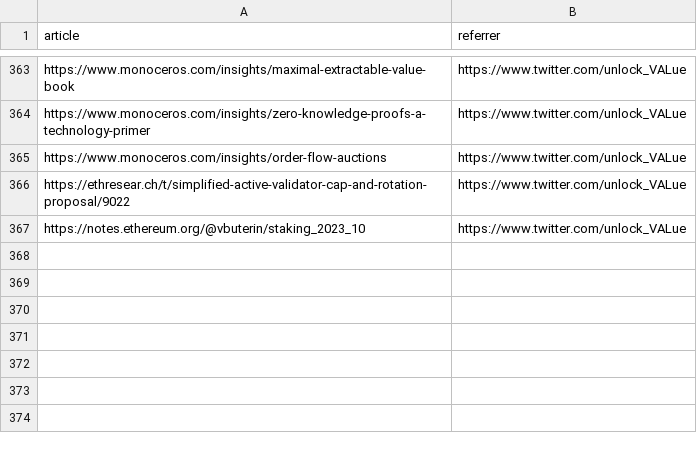
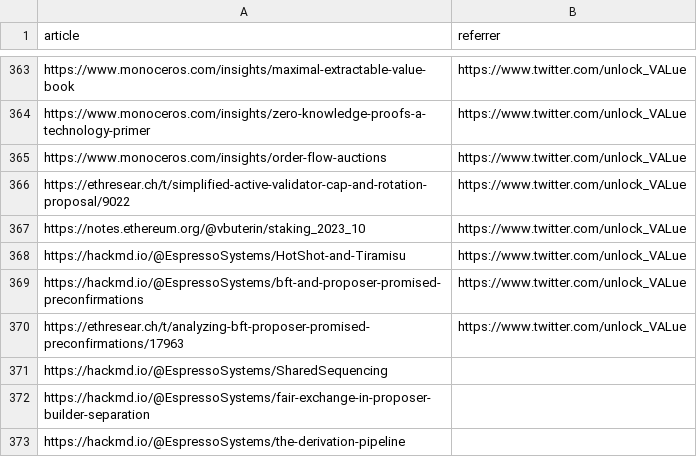
Before and after one commit to mev-fyi/data, a CSV file: data/links/articles.csv, drawn as a sheet; only a part is shown, gaps mark what is left out.

Commit message:
data upload: new articles, research papers

```diff
--- a/data/links/articles.csv
+++ b/data/links/articles.csv
@@ -367 +367,7 @@ https://ethresear.ch/t/simplified-active-validator-cap-and-rotation-proposal/902
 https://notes.ethereum.org/@vbuterin/staking_2023_10,https://www.twitter.com/unlock_VALue
+https://hackmd.io/@EspressoSystems/HotShot-and-Tiramisu,https://www.twitter.com/unlock_VALue
+https://hackmd.io/@EspressoSystems/bft-and-proposer-promised-preconfirmations,https://www.twitter.com/unlock_VALue
+https://ethresear.ch/t/analyzing-bft-proposer-promised-preconfirmations/17963,https://www.twitter.com/unlock_VALue
+https://hackmd.io/@EspressoSystems/SharedSequencing,
+https://hackmd.io/@EspressoSystems/fair-exchange-in-proposer-builder-separation,
+https://hackmd.io/@EspressoSystems/the-derivation-pipeline,
```
Also changed, not shown: data/links/research_papers/arxiv_papers.csv, data/paper_details.csv, 1 other file.
